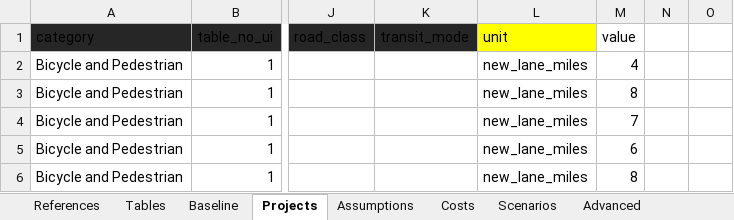
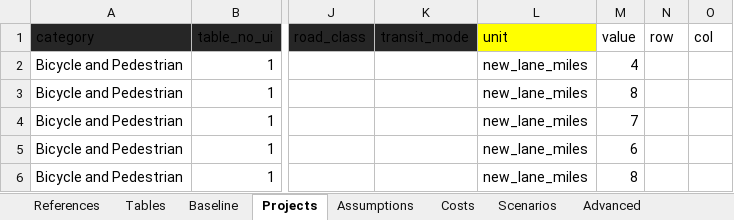
Before and after one commit to camsys/TEACART, an Excel workbook: data/2.User_Inputs.xlsx, sheet Projects, drawn as a sheet; only a part is shown, gaps mark what is left out; values as stored, in another font and other column widths than the file's, no borders; table styles not drawn; the diff names each change by its address in the sheet, - before the commit and + after, or states it on an @@ line.

```diff
--- a/data/2.User_Inputs.xlsx (sheet Projects)
+++ b/data/2.User_Inputs.xlsx (sheet Projects)
-N1: (empty)
+N1: row
-O1: (empty)
+O1: col
```
Also changed, not shown: sheet Assumptions, sheet Advanced, data/1.Raw_Data.xlsx, 6 other files.
